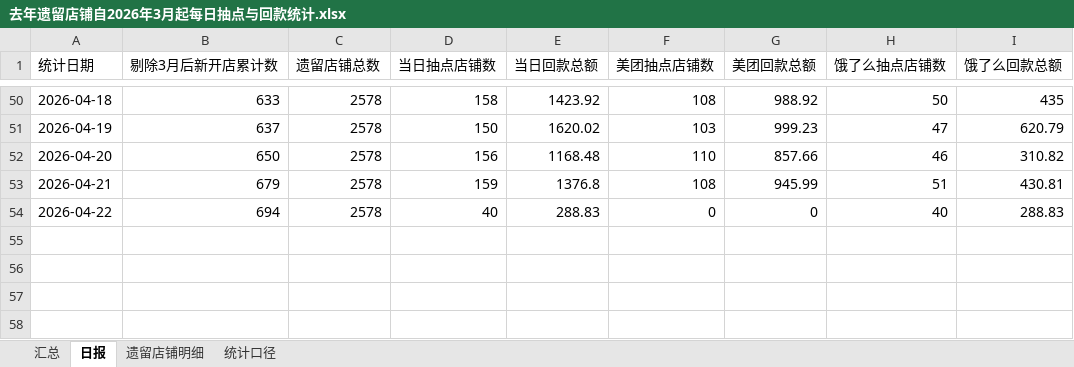
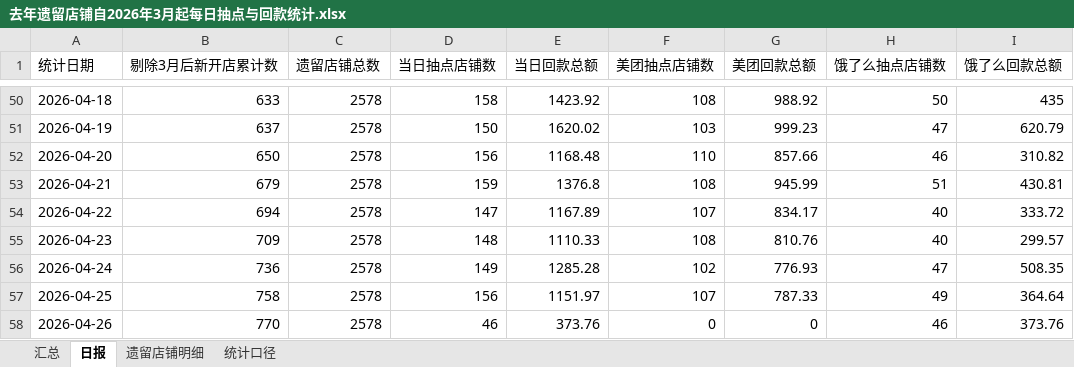
Before and after one commit to baech0485-sketch/jinnianxinkaidanhuikuantongji, an Excel workbook: 去年遗留店铺自2026年3月起每日抽点与回款统计.xlsx, sheet 日报, drawn as a sheet; only a part is shown, gaps mark what is left out; values as stored, in another font and other column widths than the file's, no borders; the diff names each change by its address in the sheet, - before the commit and + after, or states it on an @@ line.

```diff
--- a/去年遗留店铺自2026年3月起每日抽点与回款统计.xlsx (sheet 日报)
+++ b/去年遗留店铺自2026年3月起每日抽点与回款统计.xlsx (sheet 日报)
-D54 (当日抽点店铺数): 40
+D54 (当日抽点店铺数): 147
-E54 (当日回款总额): 288.83
+E54 (当日回款总额): 1167.89
-F54 (美团抽点店铺数): 0
+F54 (美团抽点店铺数): 107
-G54 (美团回款总额): 0
+G54 (美团回款总额): 834.17
-I54 (饿了么回款总额): 288.83
+I54 (饿了么回款总额): 333.72
+row 55: 2026-04-23 | 709 | 2578 | 148 | 1110.33 | 108 | 810.76 | 40 | 299.57
+row 56: 2026-04-24 | 736 | 2578 | 149 | 1285.28 | 102 | 776.93 | 47 | 508.35
+row 57: 2026-04-25 | 758 | 2578 | 156 | 1151.97 | 107 | 787.33 | 49 | 364.64
+row 58: 2026-04-26 | 770 | 2578 | 46 | 373.76 | 0 | 0 | 46 | 373.76
```
Also changed, not shown: sheet 遗留店铺明细, sheet 汇总, sheet 统计口径, 2026年3月开单店铺每日抽点与回款累计统计.xlsx, 1 other file.
